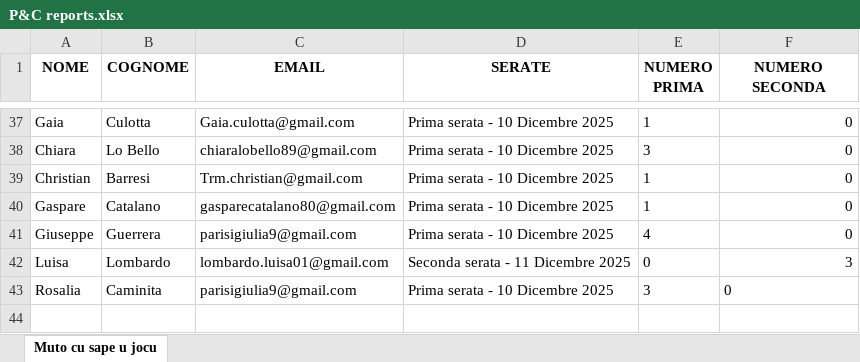
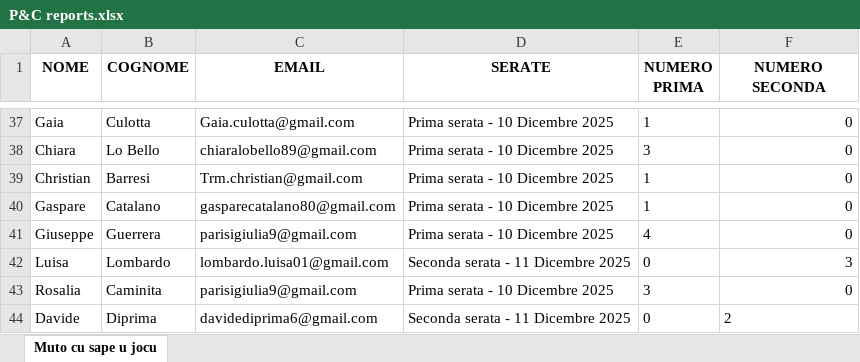
Before and after one commit to FrigoriferoAccecante/ticketfast_streamlit_final, an Excel workbook: P&C reports.xlsx, sheet Muto cu sape u jocu, drawn as a sheet; only a part is shown, gaps mark what is left out; values as stored, in another font and other column widths than the file's, no borders; the diff names each change by its address in the sheet, - before the commit and + after, or states it on an @@ line.

Commit message:
Aggiornamento automatico P&C reports.xlsx

```diff
--- a/P&C reports.xlsx (sheet Muto cu sape u jocu)
+++ b/P&C reports.xlsx (sheet Muto cu sape u jocu)
-F43 alignment: left
+F43 alignment: right
+row 44: Davide | Diprima | davidediprima6@gmail.com | Seconda serata - 11 Dicembre 2025 | 0 | 2
```
